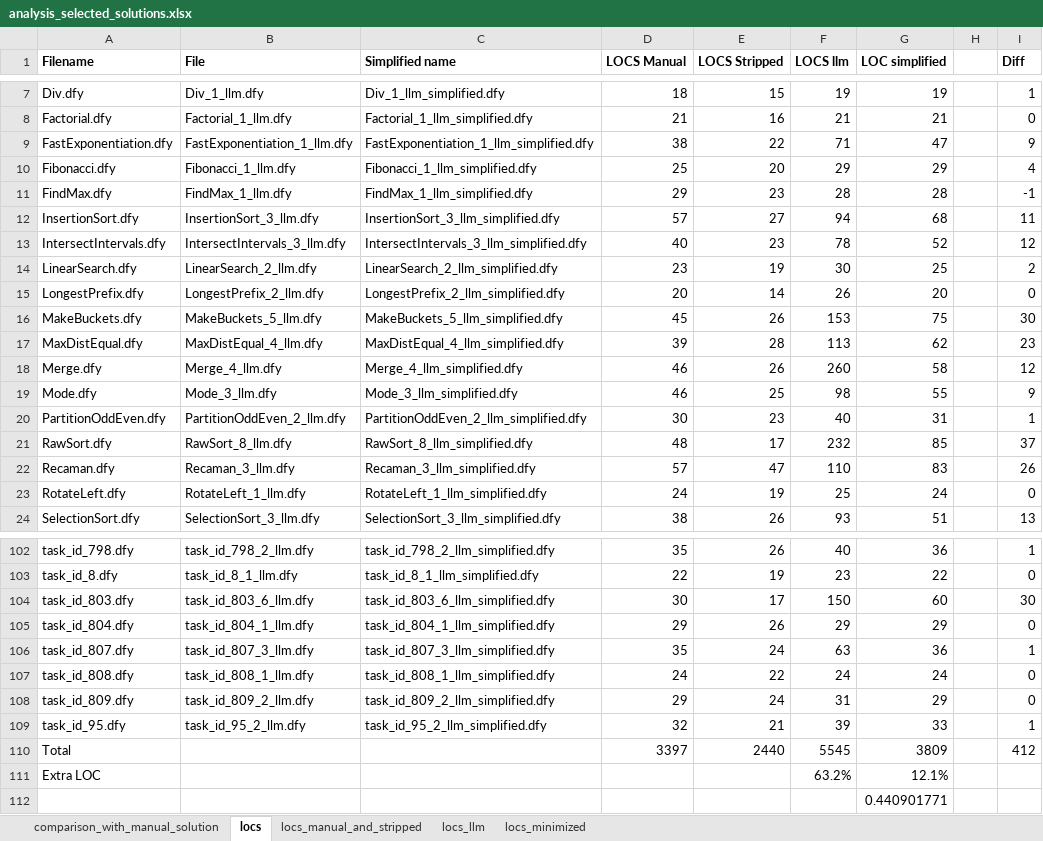
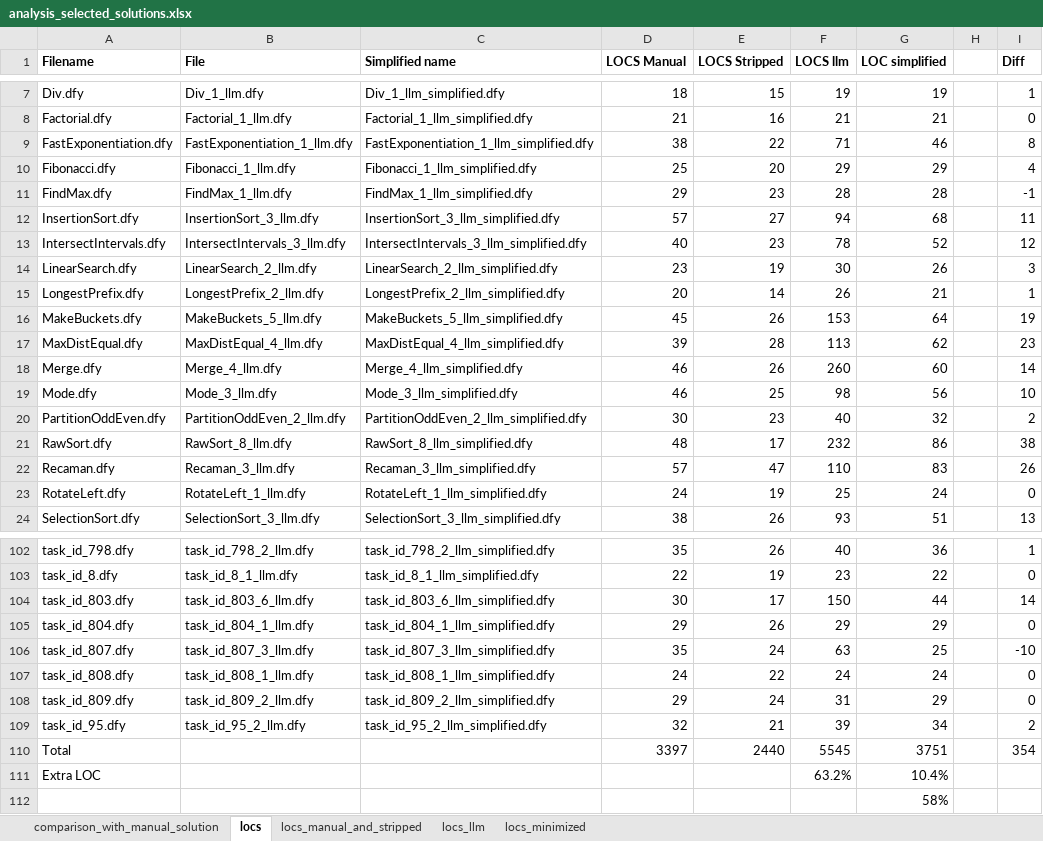
Before and after one commit to joaopascoalfariafeup/testdafny110, an Excel workbook: data_analysis/analysis_selected_solutions.xlsx, sheet locs, drawn as a sheet; only a part is shown, gaps mark what is left out; values as stored, in another font and other column widths than the file's, no borders; the diff covers the shown part only; the diff names each change by its address in the sheet, - before the commit and + after, or states it on an @@ line.

```diff
--- a/data_analysis/analysis_selected_solutions.xlsx (sheet locs)
+++ b/data_analysis/analysis_selected_solutions.xlsx (sheet locs)
-G9 (LOC simplified): 47
+G9 (LOC simplified): 46
-I9 (Diff): 9
+I9 (Diff): 8
-G14 (LOC simplified): 25
+G14 (LOC simplified): 26
-I14 (Diff): 2
+I14 (Diff): 3
-G15 (LOC simplified): 20
+G15 (LOC simplified): 21
-I15 (Diff): 0
+I15 (Diff): 1
-G16 (LOC simplified): 75
+G16 (LOC simplified): 64
-I16 (Diff): 30
+I16 (Diff): 19
-G18 (LOC simplified): 58
+G18 (LOC simplified): 60
-I18 (Diff): 12
+I18 (Diff): 14
-G19 (LOC simplified): 55
+G19 (LOC simplified): 56
-I19 (Diff): 9
+I19 (Diff): 10
-G20 (LOC simplified): 31
+G20 (LOC simplified): 32
-I20 (Diff): 1
+I20 (Diff): 2
-G21 (LOC simplified): 85
+G21 (LOC simplified): 86
-I21 (Diff): 37
+I21 (Diff): 38
-G104 (LOC simplified): 60
+G104 (LOC simplified): 44
-I104 (Diff): 30
+I104 (Diff): 14
-G106 (LOC simplified): 36
+G106 (LOC simplified): 25
-I106 (Diff): 1
+I106 (Diff): -10
-G109 (LOC simplified): 33
+G109 (LOC simplified): 34
-I109 (Diff): 1
+I109 (Diff): 2
-G110 (LOC simplified): 3809
+G110 (LOC simplified): 3751
-I110 (Diff): 412
+I110 (Diff): 354
-G111 (LOC simplified): 12.1%
+G111 (LOC simplified): 10.4%
-G112 (LOC simplified): 0.440901771
+G112 (LOC simplified): 58%
```
Also changed, not shown: 22 edited cells elsewhere in this sheet, sheet locs_minimized.
